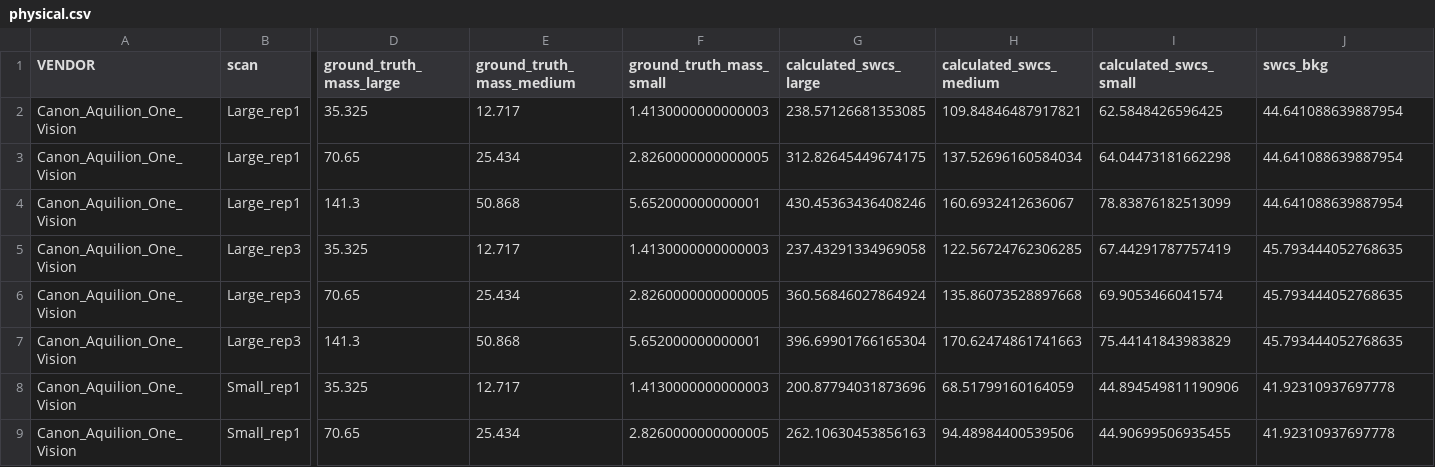
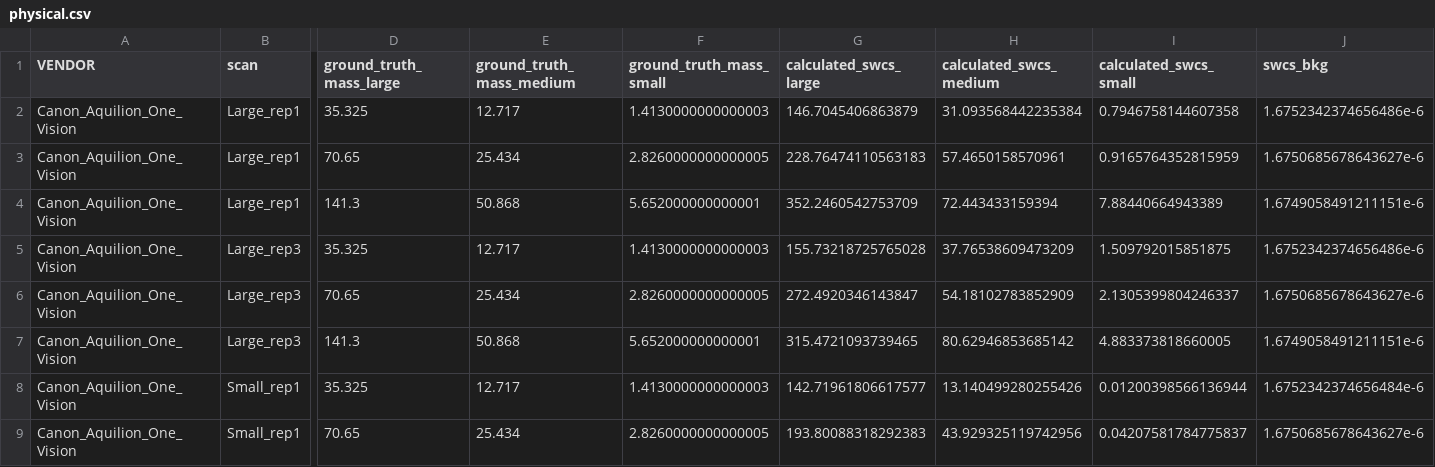
Before and after one commit to MolloiLab/cac-simulation, a CSV file: output_new/swcs/physical.csv, drawn as a sheet; only a part is shown, gaps mark what is left out; the diff covers the shown part only; the diff names each change by its address in the sheet, - before the commit and + after, or states it on an @@ line.

```diff
--- a/output_new/swcs/physical.csv
+++ b/output_new/swcs/physical.csv
-G2 (calculated_swcs_large): 238.57126681353085
+G2 (calculated_swcs_large): 146.7045406863879
-H2 (calculated_swcs_medium): 109.84846487917821
+H2 (calculated_swcs_medium): 31.093568442235384
-I2 (calculated_swcs_small): 62.5848426596425
+I2 (calculated_swcs_small): 0.7946758144607358
-J2 (swcs_bkg): 44.641088639887954
+J2 (swcs_bkg): 1.6752342374656486e-6
-G3 (calculated_swcs_large): 312.82645449674175
+G3 (calculated_swcs_large): 228.76474110563183
-H3 (calculated_swcs_medium): 137.52696160584034
+H3 (calculated_swcs_medium): 57.4650158570961
-I3 (calculated_swcs_small): 64.04473181662298
+I3 (calculated_swcs_small): 0.9165764352815959
-J3 (swcs_bkg): 44.641088639887954
+J3 (swcs_bkg): 1.6750685678643627e-6
-G4 (calculated_swcs_large): 430.45363436408246
+G4 (calculated_swcs_large): 352.2460542753709
-H4 (calculated_swcs_medium): 160.6932412636067
+H4 (calculated_swcs_medium): 72.443433159394
-I4 (calculated_swcs_small): 78.83876182513099
+I4 (calculated_swcs_small): 7.88440664943389
-J4 (swcs_bkg): 44.641088639887954
+J4 (swcs_bkg): 1.6749058491211151e-6
-G5 (calculated_swcs_large): 237.43291334969058
+G5 (calculated_swcs_large): 155.73218725765028
-H5 (calculated_swcs_medium): 122.56724762306285
+H5 (calculated_swcs_medium): 37.76538609473209
-I5 (calculated_swcs_small): 67.44291787757419
+I5 (calculated_swcs_small): 1.509792015851875
-J5 (swcs_bkg): 45.793444052768635
+J5 (swcs_bkg): 1.6752342374656486e-6
-G6 (calculated_swcs_large): 360.56846027864924
+G6 (calculated_swcs_large): 272.4920346143847
-H6 (calculated_swcs_medium): 135.86073528897668
+H6 (calculated_swcs_medium): 54.18102783852909
-I6 (calculated_swcs_small): 69.9053466041574
+I6 (calculated_swcs_small): 2.1305399804246337
-J6 (swcs_bkg): 45.793444052768635
+J6 (swcs_bkg): 1.6750685678643627e-6
-G7 (calculated_swcs_large): 396.69901766165304
+G7 (calculated_swcs_large): 315.4721093739465
-H7 (calculated_swcs_medium): 170.62474861741663
+H7 (calculated_swcs_medium): 80.62946853685142
-I7 (calculated_swcs_small): 75.44141843983829
+I7 (calculated_swcs_small): 4.883373818660005
-J7 (swcs_bkg): 45.793444052768635
+J7 (swcs_bkg): 1.6749058491211151e-6
-G8 (calculated_swcs_large): 200.87794031873696
+G8 (calculated_swcs_large): 142.71961806617577
-H8 (calculated_swcs_medium): 68.51799160164059
+H8 (calculated_swcs_medium): 13.140499280255426
-I8 (calculated_swcs_small): 44.894549811190906
+I8 (calculated_swcs_small): 0.01200398566136944
-J8 (swcs_bkg): 41.92310937697778
+J8 (swcs_bkg): 1.6752342374656484e-6
-G9 (calculated_swcs_large): 262.10630453856163
+G9 (calculated_swcs_large): 193.80088318292383
-H9 (calculated_swcs_medium): 94.48984400539506
+H9 (calculated_swcs_medium): 43.929325119742956
-I9 (calculated_swcs_small): 44.90699506935455
+I9 (calculated_swcs_small): 0.04207581784775837
-J9 (swcs_bkg): 41.92310937697778
+J9 (swcs_bkg): 1.6750685678643627e-6
```
Also changed, not shown: 16 edited cells elsewhere in this file, output_new/agatston/full2.csv, output_new/agatston/physical.csv, 57 other files.
